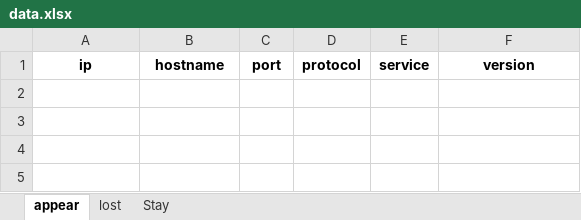
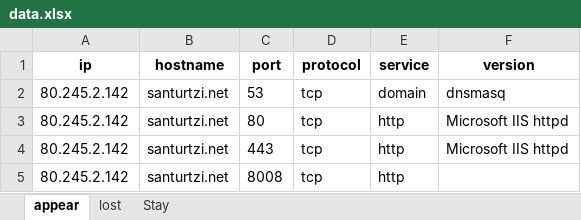
Before and after one commit to Joseba-Rodriguez/NMAPP, an Excel workbook: NMAPP-V1.1/app/resources/data.xlsx, sheet appear, drawn as a sheet; values as stored, in another font and other column widths than the file's, no borders; the diff names each change by its address in the sheet, - before the commit and + after, or states it on an @@ line.

```diff
--- a/NMAPP-V1.1/app/resources/data.xlsx (sheet appear)
+++ b/NMAPP-V1.1/app/resources/data.xlsx (sheet appear)
+row 2: 80.245.2.142 | santurtzi.net | 53 | tcp | domain | dnsmasq
+row 3: 80.245.2.142 | santurtzi.net | 80 | tcp | http | Microsoft IIS httpd
+row 4: 80.245.2.142 | santurtzi.net | 443 | tcp | http | Microsoft IIS httpd
+row 5: 80.245.2.142 | santurtzi.net | 8008 | tcp | http
```
Also changed, not shown: 3 other files.
